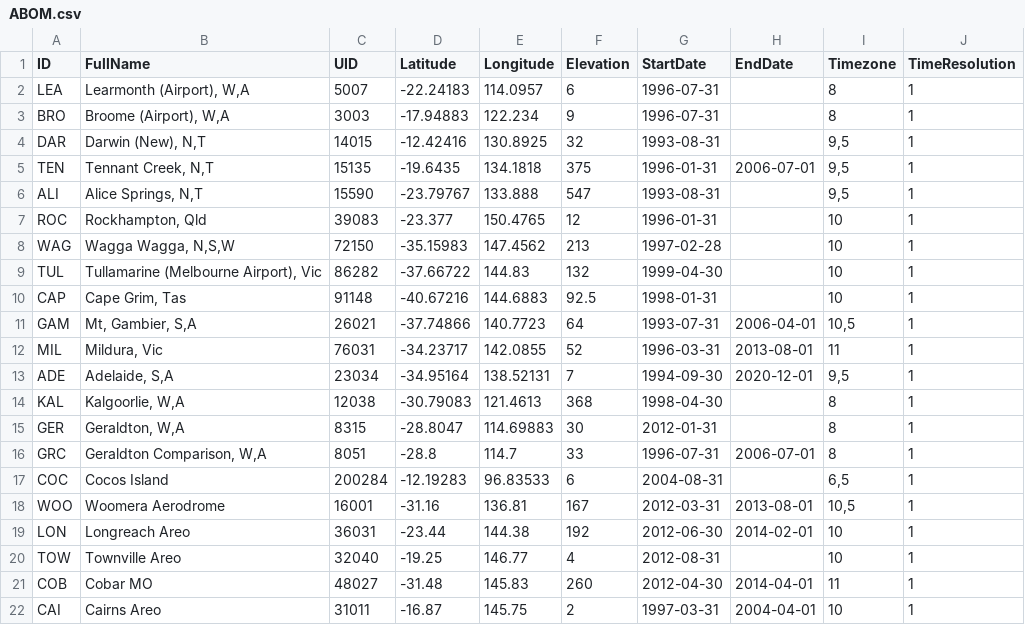
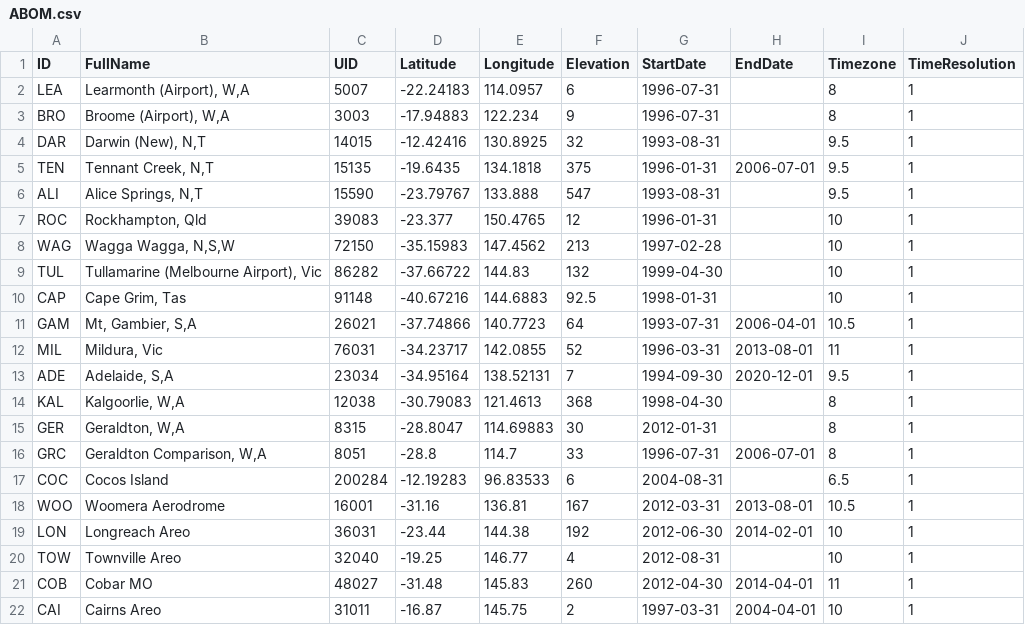
Before and after one commit to jcumbicosr/libinsitu, a CSV file: res/station-info/ABOM.csv, drawn as a sheet.

Commit message:
ABOM : replace coma in timezones

```diff
--- a/res/station-info/ABOM.csv
+++ b/res/station-info/ABOM.csv
@@ -3,5 +3,5 @@ LEA,"Learmonth (Airport), W,A",5007,-22.24183,114.0957,6,1996-07-31,,8,1
 BRO,"Broome (Airport), W,A",3003,-17.94883,122.234,9,1996-07-31,,8,1
-DAR,"Darwin (New), N,T",14015,-12.42416,130.8925,32,1993-08-31,,"9,5",1
-TEN,"Tennant Creek, N,T",15135,-19.6435,134.1818,375,1996-01-31,2006-07-01,"9,5",1
-ALI,"Alice Springs, N,T",15590,-23.79767,133.888,547,1993-08-31,,"9,5",1
+DAR,"Darwin (New), N,T",14015,-12.42416,130.8925,32,1993-08-31,,9.5,1
+TEN,"Tennant Creek, N,T",15135,-19.6435,134.1818,375,1996-01-31,2006-07-01,9.5,1
+ALI,"Alice Springs, N,T",15590,-23.79767,133.888,547,1993-08-31,,9.5,1
 ROC,"Rockhampton, Qld",39083,-23.377,150.4765,12,1996-01-31,,10,1
@@ -10,5 +10,5 @@ TUL,"Tullamarine (Melbourne Airport), Vic",86282,-37.66722,144.83,132,1999-04-30
 CAP,"Cape Grim, Tas",91148,-40.67216,144.6883,92.5,1998-01-31,,10,1
-GAM,"Mt, Gambier, S,A",26021,-37.74866,140.7723,64,1993-07-31,2006-04-01,"10,5",1
+GAM,"Mt, Gambier, S,A",26021,-37.74866,140.7723,64,1993-07-31,2006-04-01,10.5,1
 MIL,"Mildura, Vic",76031,-34.23717,142.0855,52,1996-03-31,2013-08-01,11,1
-ADE,"Adelaide, S,A",23034,-34.95164,138.52131,7,1994-09-30,2020-12-01,"9,5",1
+ADE,"Adelaide, S,A",23034,-34.95164,138.52131,7,1994-09-30,2020-12-01,9.5,1
 KAL,"Kalgoorlie, W,A",12038,-30.79083,121.4613,368,1998-04-30,,8,1
@@ -16,4 +16,4 @@ GER,"Geraldton, W,A",8315,-28.8047,114.69883,30,2012-01-31,,8,1
 GRC,"Geraldton Comparison, W,A",8051,-28.8,114.7,33,1996-07-31,2006-07-01,8,1
-COC,Cocos Island,200284,-12.19283,96.83533,6,2004-08-31,,"6,5",1
-WOO,Woomera Aerodrome,16001,-31.16,136.81,167,2012-03-31,2013-08-01,"10,5",1
+COC,Cocos Island,200284,-12.19283,96.83533,6,2004-08-31,,6.5,1
+WOO,Woomera Aerodrome,16001,-31.16,136.81,167,2012-03-31,2013-08-01,10.5,1
 LON,Longreach Areo,36031,-23.44,144.38,192,2012-06-30,2014-02-01,10,1
```
